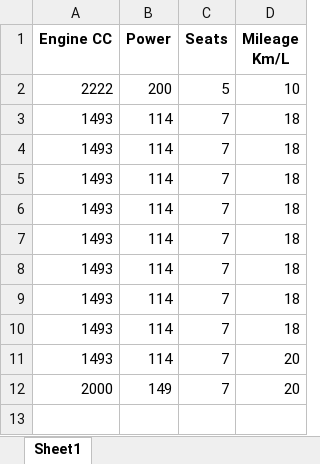
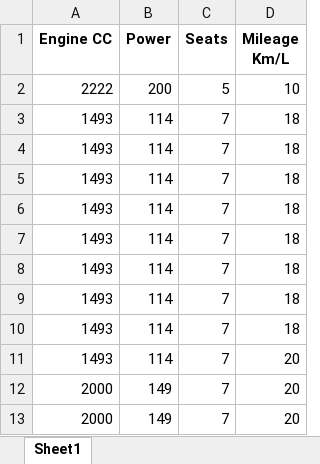
Before and after one commit to itachi0909/grp10, an Excel workbook: user_preferences.xlsx, sheet Sheet1, drawn as a sheet; values as stored, in another font and other column widths than the file's, no borders; the diff names each change by its address in the sheet, - before the commit and + after, or states it on an @@ line.

```diff
--- a/user_preferences.xlsx (sheet Sheet1)
+++ b/user_preferences.xlsx (sheet Sheet1)
+row 13: 2000 | 149 | 7 | 20
```
Also changed, not shown: recommended_cars.xlsx.
